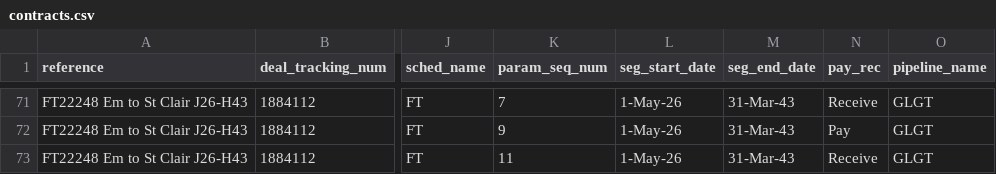
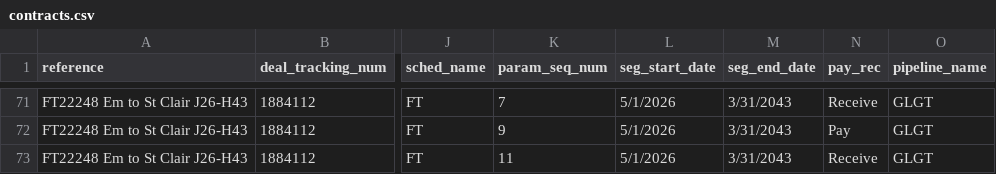
Before and after one commit to GQ16/KAES-Neo4j, a CSV file: KES/contracts.csv, drawn as a sheet; only a part is shown, gaps mark what is left out; the diff covers the shown part only; the diff names each change by its address in the sheet, - before the commit and + after, or states it on an @@ line.

```diff
--- a/KES/contracts.csv
+++ b/KES/contracts.csv
-L71:L73 (seg_start_date): 1-May-26
+L71:L73 (seg_start_date): 5/1/2026
-M71:M73 (seg_end_date): 31-Mar-43
+M71:M73 (seg_end_date): 3/31/2043
```
Also changed, not shown: 54 edited cells elsewhere in this file, 2 other files.
